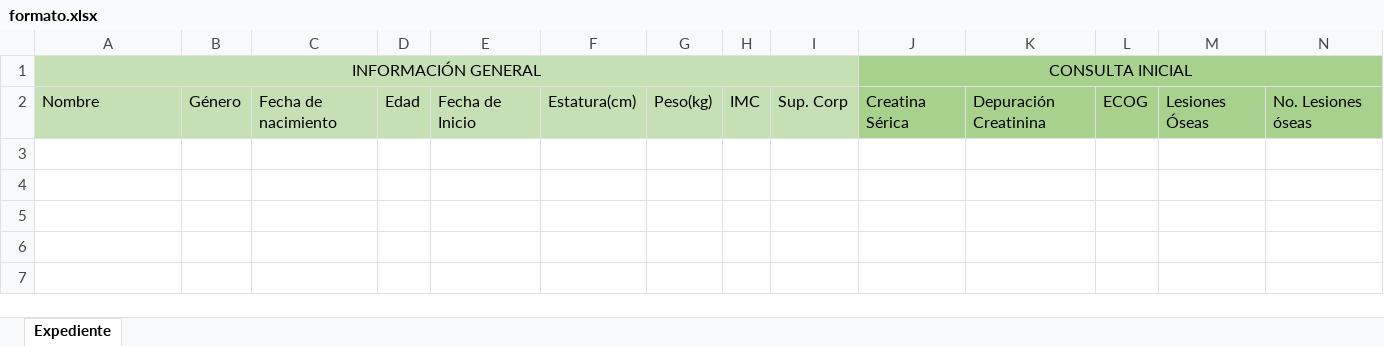
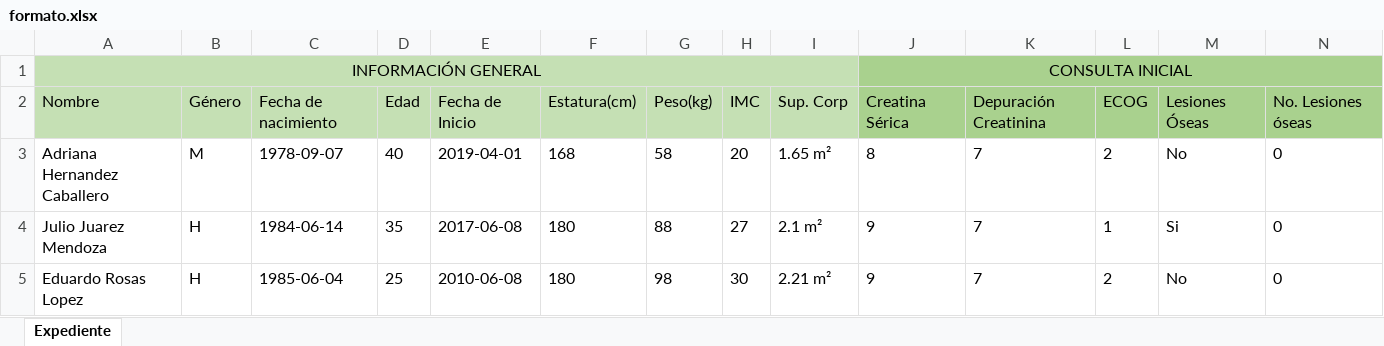
Before and after one commit to cesar1909/AdminControl, an Excel workbook: formato.xlsx, sheet Expediente, drawn as a sheet; only a part is shown; values as stored, in another font and other column widths than the file's, no borders; rows hold the shown columns only; the diff names each change by its address in the sheet, - before the commit and + after, or states it on an @@ line.

```diff
--- a/formato.xlsx (sheet Expediente)
+++ b/formato.xlsx (sheet Expediente)
+row 3: Adriana Hernandez Caballero | M | 1978-09-07 | 40 | 2019-04-01 | 168 | 58 | 20 | 1.65 m² | 8 | 7 | 2 | No | 0
+row 4: Julio Juarez Mendoza | H | 1984-06-14 | 35 | 2017-06-08 | 180 | 88 | 27 | 2.1 m² | 9 | 7 | 1 | Si | 0
+row 5: Eduardo Rosas Lopez | H | 1985-06-04 | 25 | 2010-06-08 | 180 | 98 | 30 | 2.21 m² | 9 | 7 | 2 | No | 0
```
Also changed, not shown: 5 other files.
